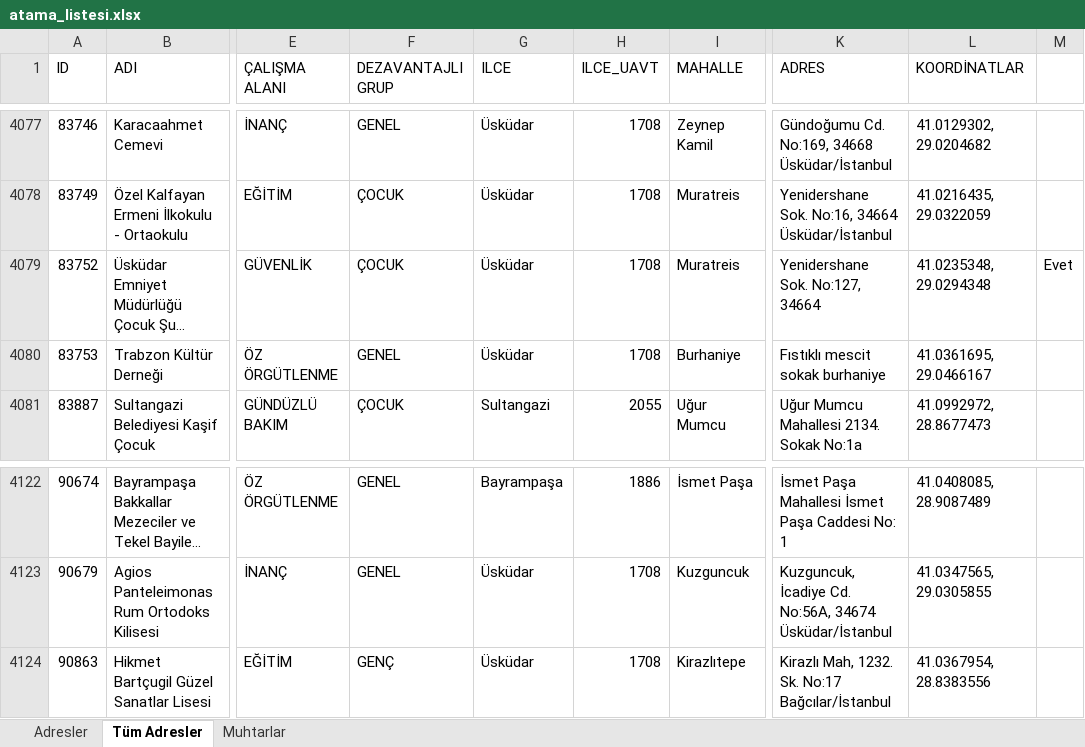
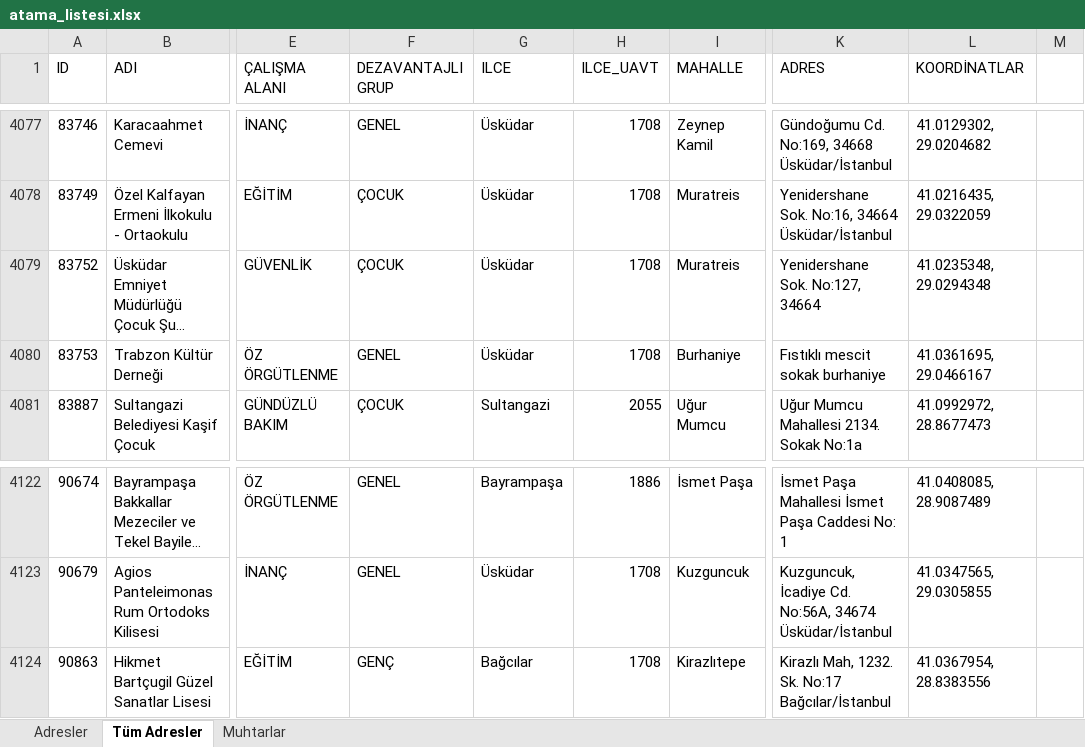
Before and after one commit to sosyalhizmet/sosyalrisk, an Excel workbook: atama_listesi/atama_listesi.xlsx, sheet Tüm Adresler, drawn as a sheet; only a part is shown, gaps mark what is left out; long unchanged cells end in …; values as stored, in another font and other column widths than the file's, no borders; the diff names each change by its address in the sheet, - before the commit and + after, or states it on an @@ line.

Commit message:
Add files via upload

```diff
--- a/atama_listesi/atama_listesi.xlsx (sheet Tüm Adresler)
+++ b/atama_listesi/atama_listesi.xlsx (sheet Tüm Adresler)
-M4079: Evet
+M4079: (empty)
-G4124 (ILCE): Üsküdar
+G4124 (ILCE): Bağcılar
```
Also changed, not shown: sheet Adresler.
